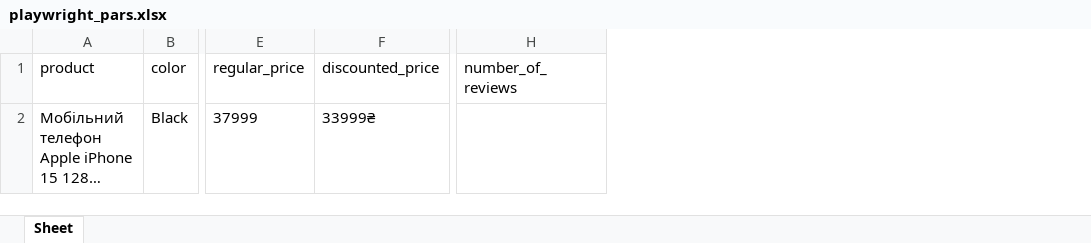
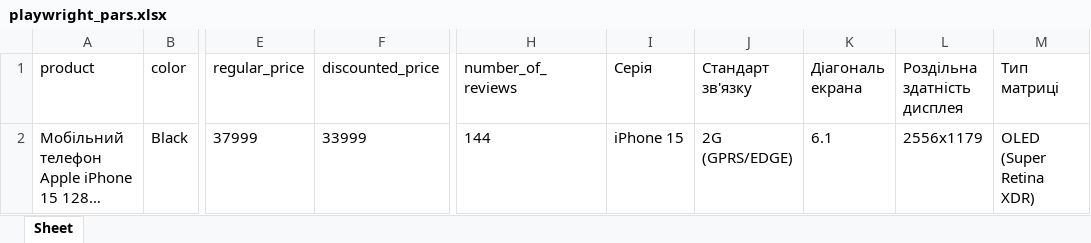
Before and after one commit to va1holl/parser_ex, an Excel workbook: playwright_pars.xlsx, sheet Sheet, drawn as a sheet; only a part is shown, gaps mark what is left out; long unchanged cells end in …; values as stored, in another font and other column widths than the file's, no borders; the diff names each change by its address in the sheet, - before the commit and + after, or states it on an @@ line.

```diff
--- a/playwright_pars.xlsx (sheet Sheet)
+++ b/playwright_pars.xlsx (sheet Sheet)
+column I (Серія), row 2: iPhone 15
+column J (Стандарт зв'язку), row 2: 2G (GPRS/EDGE)
+column K (Діагональ екрана), row 2: 6.1
+column L (Роздільна здатність дисплея), row 2: 2556x1179
+column M (Тип матриці), row 2: OLED (Super Retina XDR)
-F2 (discounted_price): 33999₴
+F2 (discounted_price): 33999
-H2 (number_of_reviews): (empty)
+H2 (number_of_reviews): 144
```
Also changed, not shown: result.xlsx, result_selenium.xlsx, 3 other files.
